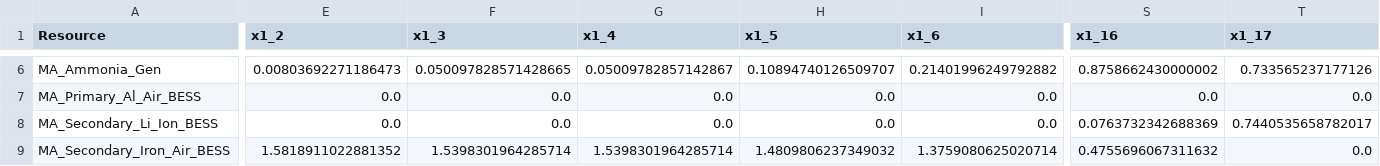
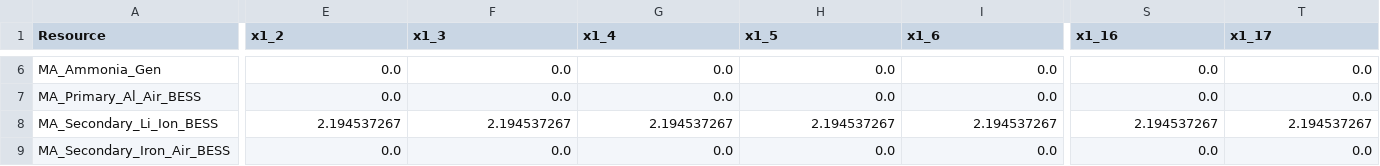
Before and after one commit to JonasSchweiger/GenX_Jonas, a CSV file: backup_capacity_overview.csv, drawn as a sheet; only a part is shown, gaps mark what is left out; removed rows and columns are numbered as before the commit, all else as after; rows hold the shown columns only; the diff covers the shown part only; the diff names each change by its address in the sheet, - before the commit and + after, or states it on an @@ line.

```diff
--- a/backup_capacity_overview.csv
+++ b/backup_capacity_overview.csv
-E6 (x1_2): 0.00803692271186473
+E6 (x1_2): 0.0
-F6 (x1_3): 0.050097828571428665
+F6 (x1_3): 0.0
-G6 (x1_4): 0.05009782857142867
+G6 (x1_4): 0.0
-H6 (x1_5): 0.10894740126509707
+H6 (x1_5): 0.0
-I6 (x1_6): 0.21401996249792882
+I6 (x1_6): 0.0
-S6 (x1_16): 0.8758662430000002
+S6 (x1_16): 0.0
-T6 (x1_17): 0.733565237177126
+T6 (x1_17): 0.0
+row 8: MA_Secondary_Li_Ion_BESS | 2.194537267 | 2.194537267 | 2.194537267 | 2.194537267 | 2.194537267 | 2.194537267 | 2.194537267
-A9 (Resource): MA_Secondary_Li_Ion_BESS
+A9 (Resource): MA_Secondary_Iron_Air_BESS
-S9 (x1_16): 0.0763732342688369
+S9 (x1_16): 0.0
-T9 (x1_17): 0.7440535658782017
+T9 (x1_17): 0.0
-row 9: MA_Secondary_Iron_Air_BESS | 1.5818911022881352 | 1.5398301964285714 | 1.5398301964285714 | 1.4809806237349032 | 1.3759080625020714 | 0.4755696067311632 | 0.0
```
Also changed, not shown: 59 edited cells elsewhere in this file, 1 other file.
